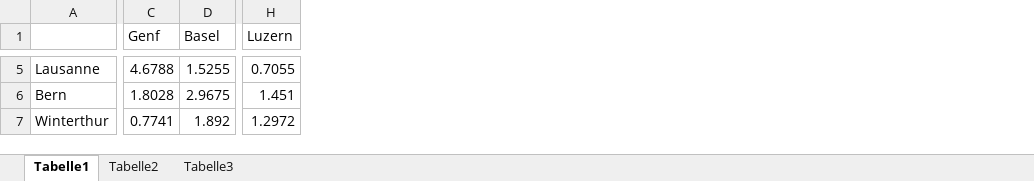
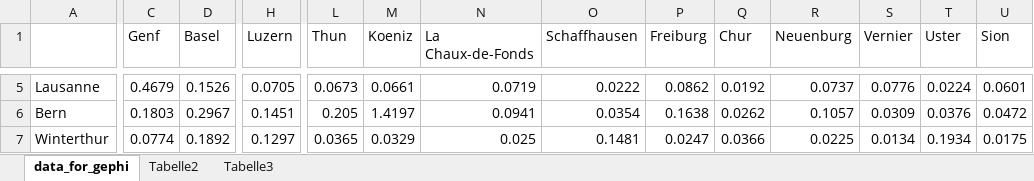
Before and after one commit to EleSwag/Elias-und-Mario, an Excel workbook: code/A (first) Gravity Model/Gephi/data_for_gephi.xlsx, sheet data_for_gephi, drawn as a sheet; only a part is shown, gaps mark what is left out; values as stored, in another font and other column widths than the file's, no borders; the diff covers the shown part only; the diff names each change by its address in the sheet, - before the commit and + after, or states it on an @@ line.

Commit message:
22 cities of switzerland
expanded distance based cravity model to the 22 cities.
I have no idea why it doesn't work with gephi....

```diff
--- a/code/A (first) Gravity Model/Gephi/data_for_gephi.xlsx (sheet data_for_gephi)
+++ b/code/A (first) Gravity Model/Gephi/data_for_gephi.xlsx (sheet data_for_gephi)
-sheet tab: Tabelle1
+sheet tab: data_for_gephi
+column L (Thun), rows 5-7: 0.0673 | 0.205 | 0.0365
+column M (Koeniz), rows 5-7: 0.0661 | 1.4197 | 0.0329
+column N (La Chaux-de-Fonds), rows 5-7: 0.0719 | 0.0941 | 0.025
+column O (Schaffhausen), rows 5-7: 0.0222 | 0.0354 | 0.1481
+column P (Freiburg), rows 5-7: 0.0862 | 0.1638 | 0.0247
+column Q (Chur), rows 5-7: 0.0192 | 0.0262 | 0.0366
+column R (Neuenburg), rows 5-7: 0.0737 | 0.1057 | 0.0225
+column S (Vernier), rows 5-7: 0.0776 | 0.0309 | 0.0134
+column T (Uster), rows 5-7: 0.0224 | 0.0376 | 0.1934
+column U (Sion), rows 5-7: 0.0601 | 0.0472 | 0.0175
-C5 (Genf): 4.6788
+C5 (Genf): 0.4679
-D5 (Basel): 1.5255
+D5 (Basel): 0.1526
-H5 (Luzern): 0.7055
+H5 (Luzern): 0.0705
-C6 (Genf): 1.8028
+C6 (Genf): 0.1803
-D6 (Basel): 2.9675
+D6 (Basel): 0.2967
-H6 (Luzern): 1.451
+H6 (Luzern): 0.1451
-C7 (Genf): 0.7741
+C7 (Genf): 0.0774
-D7 (Basel): 1.892
+D7 (Basel): 0.1892
-H7 (Luzern): 1.2972
+H7 (Luzern): 0.1297
```
Also changed, not shown: 10 added rows and 101 edited cells elsewhere in this sheet, 3 other files.
